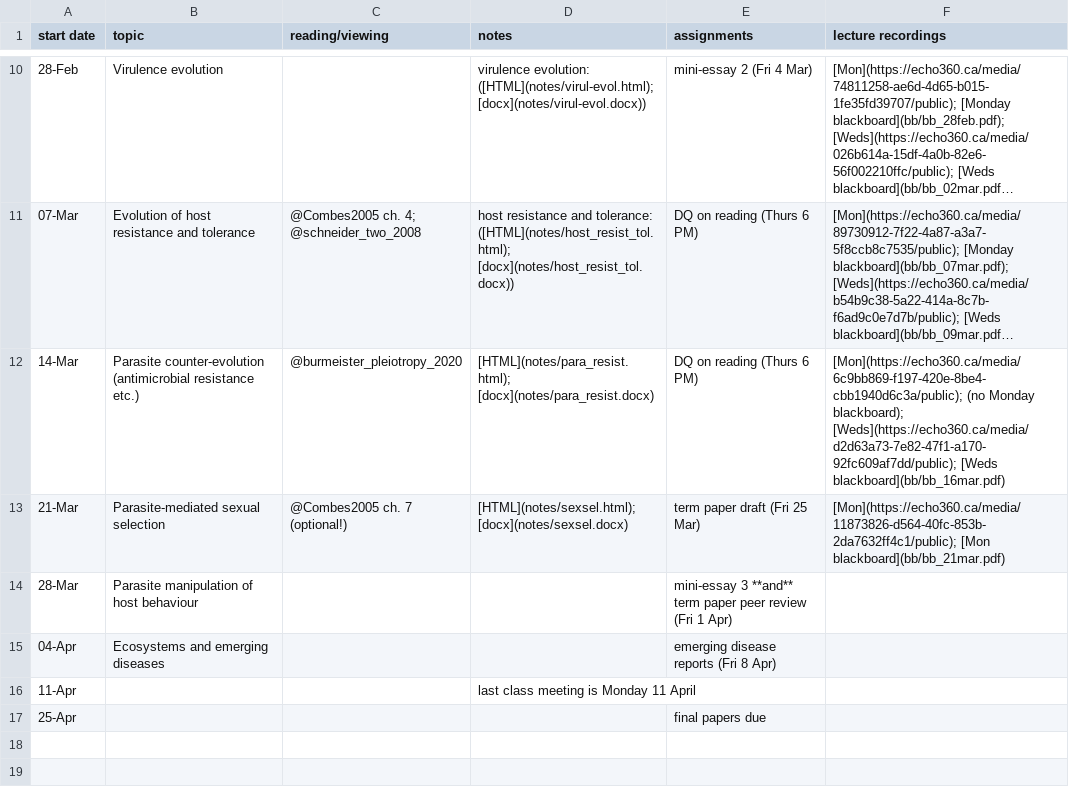
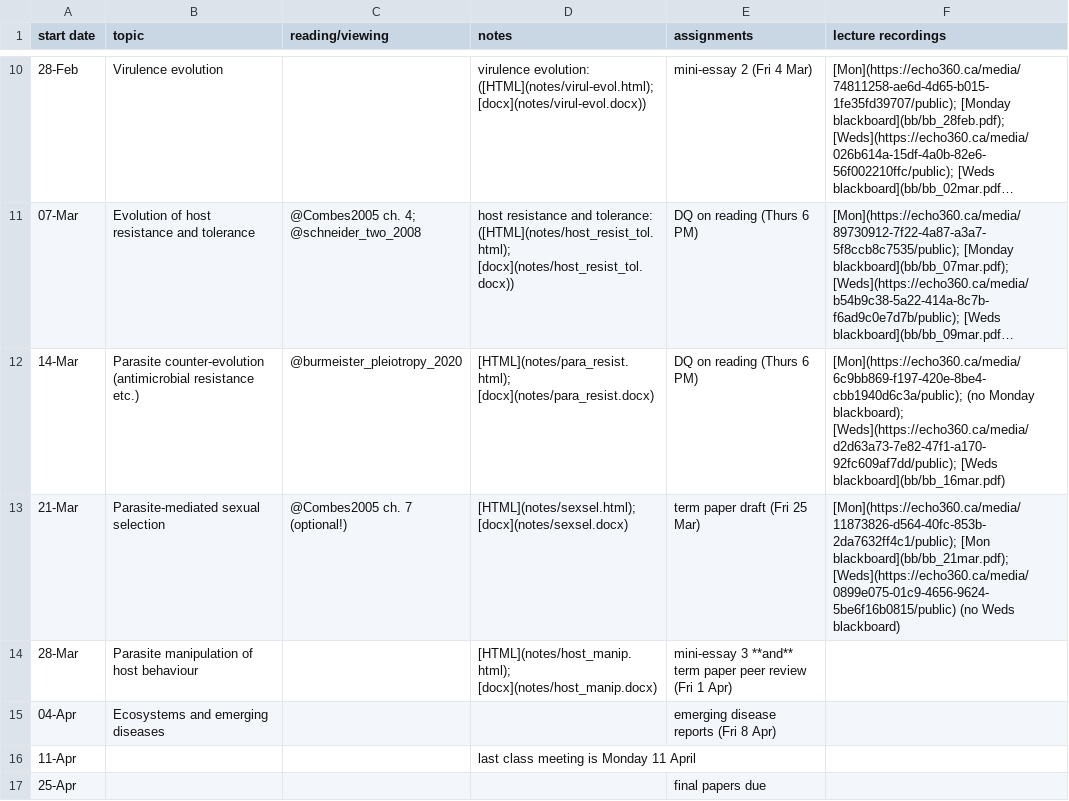
Before and after one commit to bbolker/bio4ae3, a CSV file: sched.csv, drawn as a sheet; only a part is shown, gaps mark what is left out; long unchanged cells end in ….

Commit message:
host manip notes, echo360 link etc

```diff
--- a/sched.csv
+++ b/sched.csv
@@ -12,4 +12,4 @@ start date,topic,reading/viewing,notes,assignments,lecture recordings
 14-Mar,Parasite counter-evolution (antimicrobial resistance etc.),@burmeister_pleiotropy_2020,[HTML](notes/para_resist.html); [docx](notes/para_resist.docx),DQ on reading (Thurs 6 PM),[Mon](https://echo360.ca/media/6c9bb869-f197-420e-8be4-cbb1940d6c3a/public); (no Monday blackboard); [Weds](https://echo360.ca/media/d2d63a73-7e82-47f1-a170-92fc609af7dd/public); [Weds blackboard](bb/bb_16mar.pdf)
-21-Mar,Parasite-mediated sexual selection,@Combes2005 ch. 7 (optional!),[HTML](notes/sexsel.html); [docx](notes/sexsel.docx),term paper draft (Fri 25 Mar),[Mon](https://echo360.ca/media/11873826-d564-40fc-853b-2da7632ff4c1/public); [Mon blackboard](bb/bb_21mar.pdf)
-28-Mar,Parasite manipulation of host behaviour,,,mini-essay 3 **and** term paper peer review (Fri 1 Apr),
+21-Mar,Parasite-mediated sexual selection,@Combes2005 ch. 7 (optional!),[HTML](notes/sexsel.html); [docx](notes/sexsel.docx),term paper draft (Fri 25 Mar),[Mon](https://echo360.ca/media/11873826-d564-40fc-853b-2da7632ff4c1/public); [Mon blackboard](bb/bb_21mar.pdf); [Weds](https://echo360.ca/media/0899e075-01c9-4656-9624-5be6f16b0815/public) (no Weds blackboard)
+28-Mar,Parasite manipulation of host behaviour,,[HTML](notes/host_manip.html); [docx](notes/host_manip.docx),mini-essay 3 **and** term paper peer review (Fri 1 Apr),
 04-Apr,Ecosystems and emerging diseases,,,emerging disease reports (Fri 8 Apr),
```
Also changed, not shown: 9 other files.
